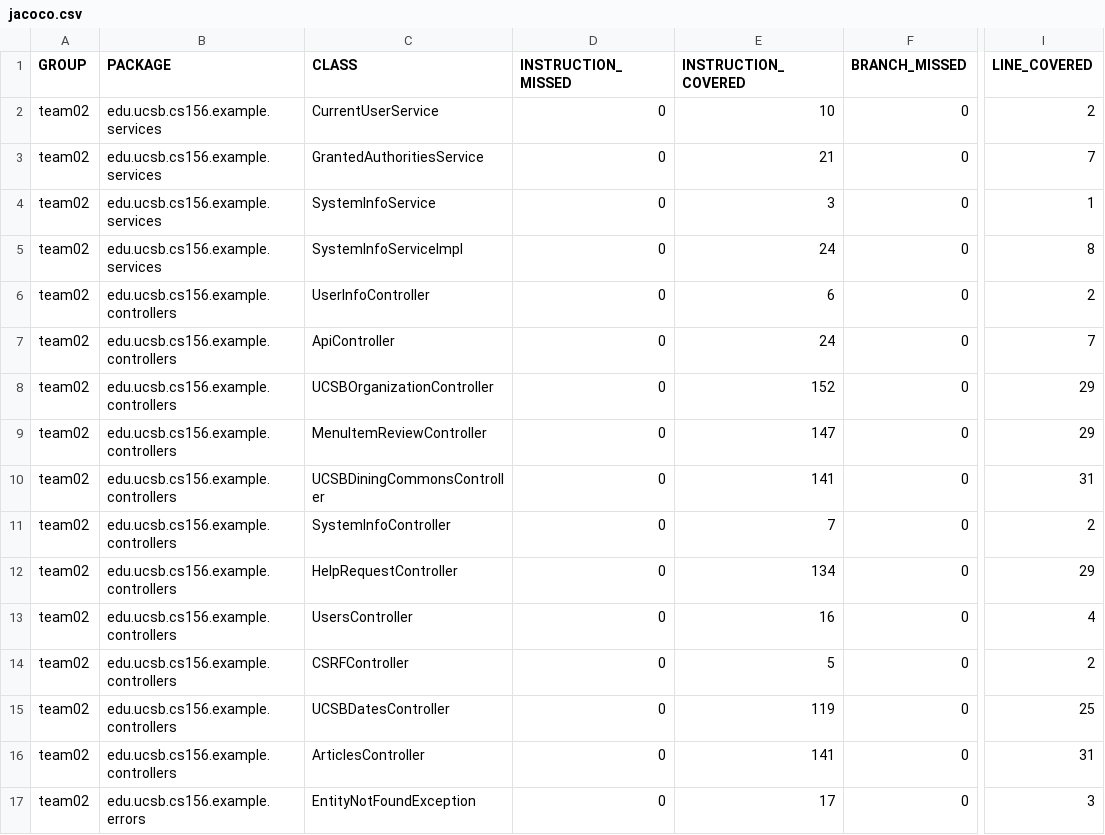
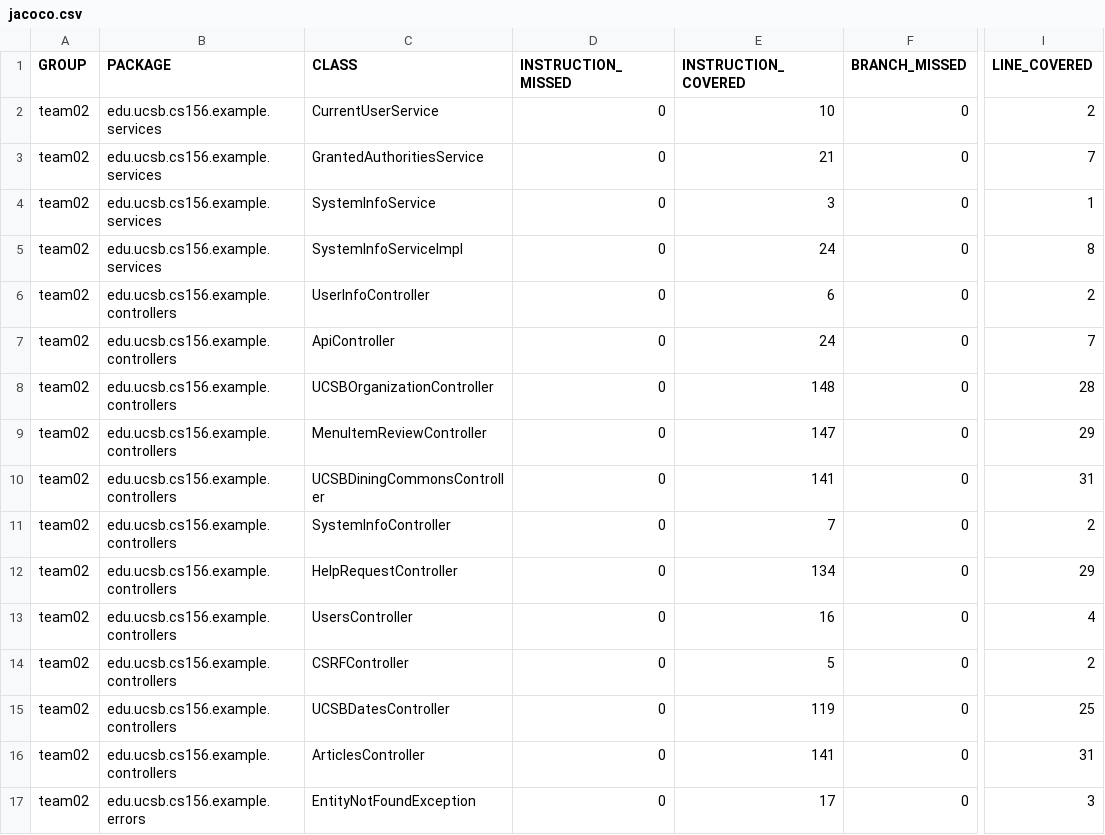
Before and after one commit to ucsb-cs156-m23/team02-m23-10am-4, a CSV file: prs/52/jacoco/jacoco.csv, drawn as a sheet; only a part is shown, gaps mark what is left out; the diff names each change by its address in the sheet, - before the commit and + after, or states it on an @@ line.

```diff
--- a/prs/52/jacoco/jacoco.csv
+++ b/prs/52/jacoco/jacoco.csv
-E8 (INSTRUCTION_COVERED): 152
+E8 (INSTRUCTION_COVERED): 148
-I8 (LINE_COVERED): 29
+I8 (LINE_COVERED): 28
```
Also changed, not shown: 7 other files.
